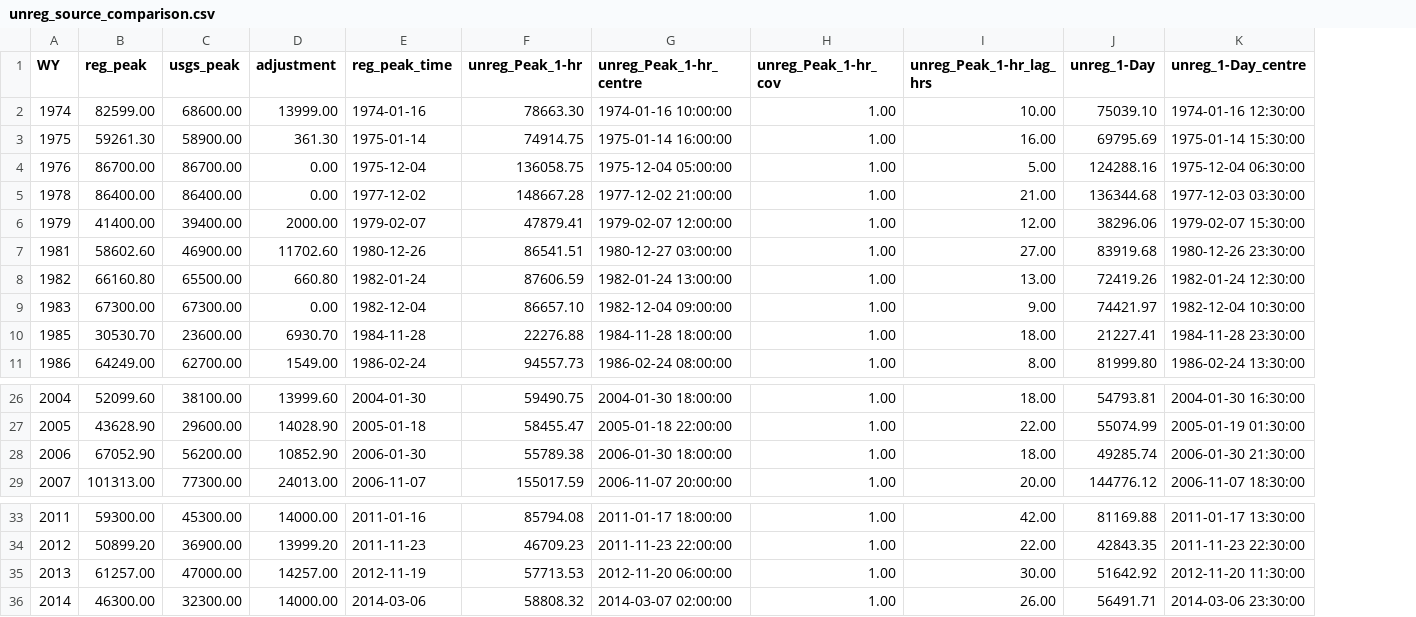
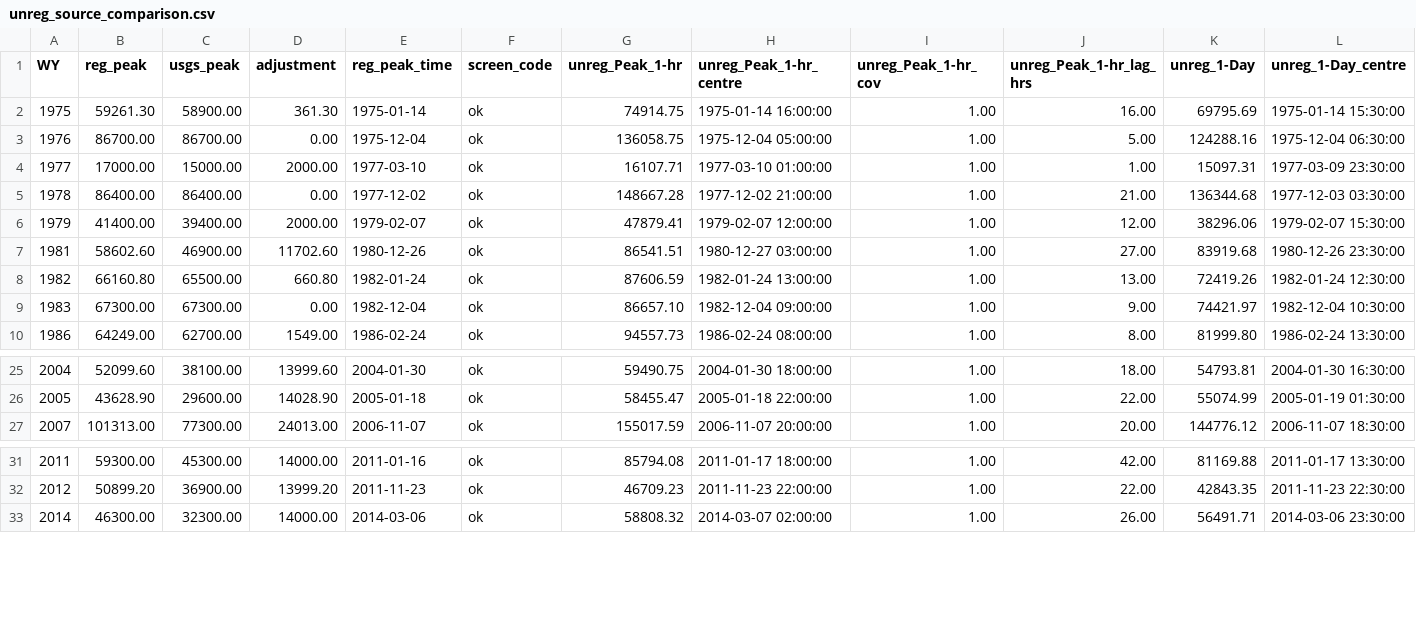
Before and after one commit to JoeShmoJo/Cowlitz_FF, a CSV file: CAS_Reg_Unreg/output/diagnostics/unreg_source_comparison.csv, drawn as a sheet; only a part is shown, gaps mark what is left out; removed rows and columns are numbered as before the commit, all else as after; rows hold the shown columns only; the diff names each change by its address in the sheet, - before the commit and + after, or states it on an @@ line.

```diff
--- a/CAS_Reg_Unreg/output/diagnostics/unreg_source_comparison.csv
+++ b/CAS_Reg_Unreg/output/diagnostics/unreg_source_comparison.csv
+column F (screen_code), rows 2-3: ok | ok; rows 5-10: all ok; rows 25-27: all ok; rows 31-33: all ok
-row 2: 1974 | 82599.00 | 68600.00 | 13999.00 | 1974-01-16 | 78663.30 | 1974-01-16 10:00:00 | 1.00 | 10.00 | 75039.10 | 1974-01-16 12:30:00
+row 4: 1977 | 17000.00 | 15000.00 | 2000.00 | 1977-03-10 | ok | 16107.71 | 1977-03-10 01:00:00 | 1.00 | 1.00 | 15097.31 | 1977-03-09 23:30:00
-row 10: 1985 | 30530.70 | 23600.00 | 6930.70 | 1984-11-28 | 22276.88 | 1984-11-28 18:00:00 | 1.00 | 18.00 | 21227.41 | 1984-11-28 23:30:00
-row 28: 2006 | 67052.90 | 56200.00 | 10852.90 | 2006-01-30 | 55789.38 | 2006-01-30 18:00:00 | 1.00 | 18.00 | 49285.74 | 2006-01-30 21:30:00
-row 35: 2013 | 61257.00 | 47000.00 | 14257.00 | 2012-11-19 | 57713.53 | 2012-11-20 06:00:00 | 1.00 | 30.00 | 51642.92 | 2012-11-20 11:30:00
```
Also changed, not shown: CAS_Reg_Unreg/output/critical_duration_adjusted_fits.csv, CAS_Reg_Unreg/output/diagnostics/critical_duration_adjusted_dataset.csv, 5 other files.
